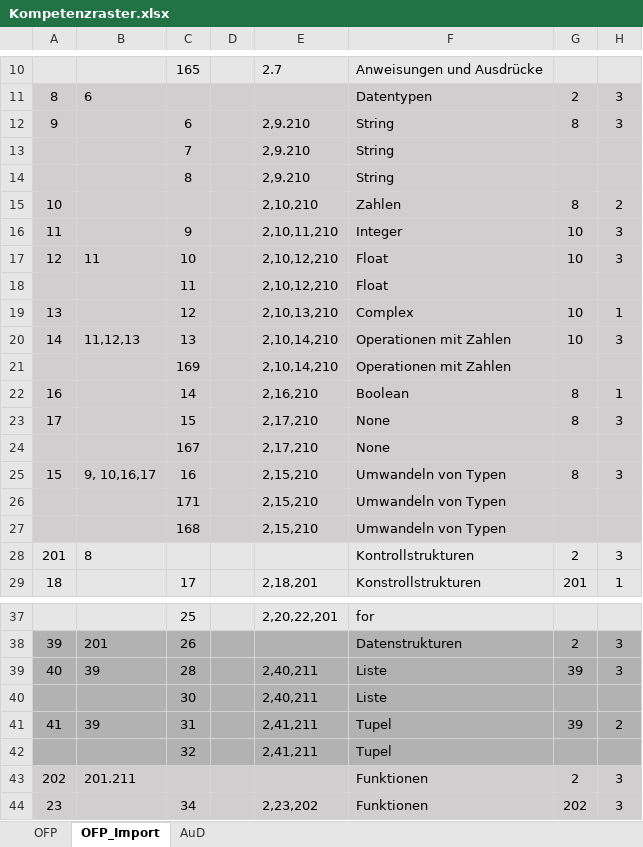
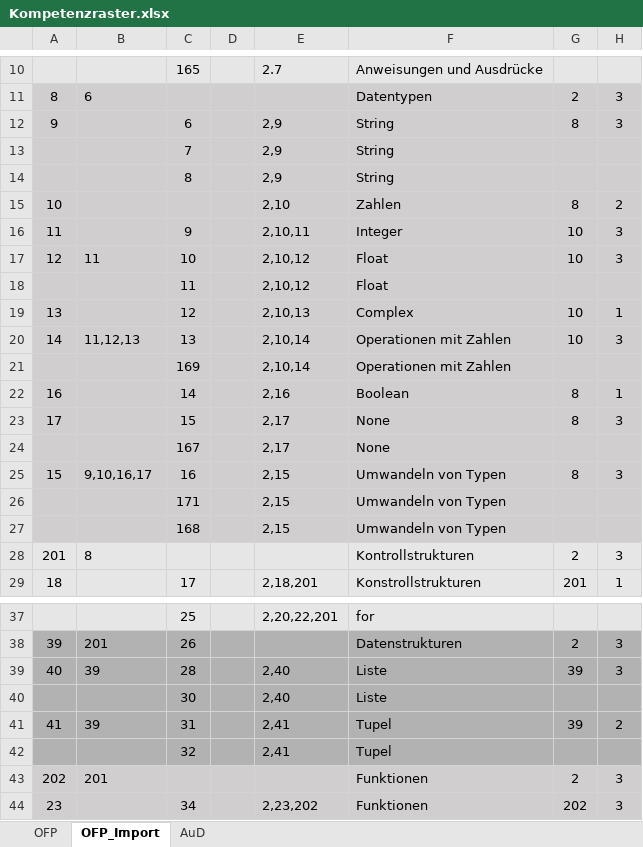
Before and after one commit to Timk46/ProTraHelper, an Excel workbook: files/Kompetenzraster.xlsx, sheet OFP_Import, drawn as a sheet; only a part is shown, gaps mark what is left out; values as stored, in another font and other column widths than the file's, no borders; conditional formats not drawn; the diff names each change by its address in the sheet, - before the commit and + after, or states it on an @@ line.

Commit message:
fixed Kompetenzraster - removed mentions of conceptNodes 211,10 and 210

```diff
--- a/files/Kompetenzraster.xlsx (sheet OFP_Import)
+++ b/files/Kompetenzraster.xlsx (sheet OFP_Import)
-E12:E14: 2,9.210
+E12:E14: 2,9
-E15: 2,10,210
+E15: 2,10
-E16: 2,10,11,210
+E16: 2,10,11
-E17:E18: 2,10,12,210
+E17:E18: 2,10,12
-E19: 2,10,13,210
+E19: 2,10,13
-E20:E21: 2,10,14,210
+E20:E21: 2,10,14
-E22: 2,16,210
+E22: 2,16
-E23:E24: 2,17,210
+E23:E24: 2,17
-B25: 9, 10,16,17
+B25: 9,10,16,17
-E25:E27: 2,15,210
+E25:E27: 2,15
-E39:E40: 2,40,211
+E39:E40: 2,40
-E41:E42: 2,41,211
+E41:E42: 2,41
-B43: 201.211
+B43: 201
```
